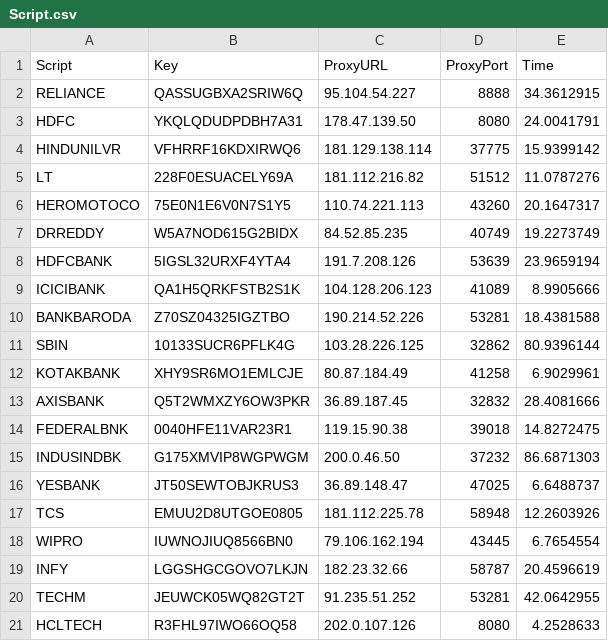
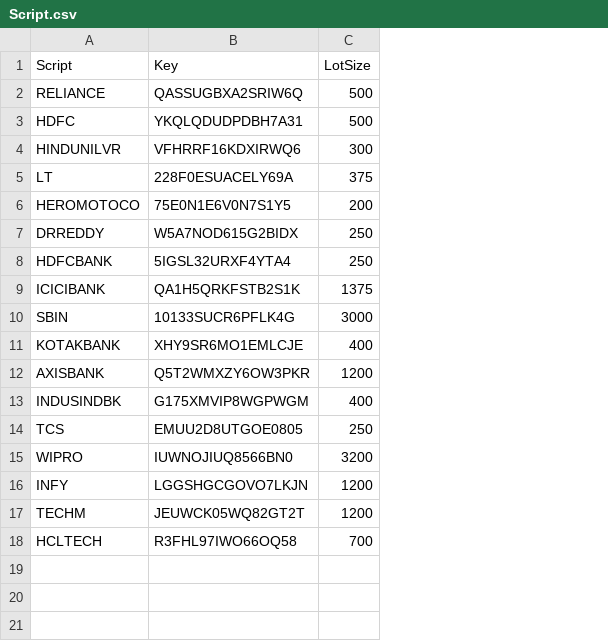
Before and after one commit to mukeshbpatel/StockCall, a CSV file: RealTimeStockPrice/Data/Script.csv, drawn as a sheet; removed rows and columns are numbered as before the commit, all else as after; the diff names each change by its address in the sheet, - before the commit and + after, or states it on an @@ line.

```diff
--- a/RealTimeStockPrice/Data/Script.csv
+++ b/RealTimeStockPrice/Data/Script.csv
-column C (ProxyURL), rows 2-9: 95.104.54.227 | 178.47.139.50 | 181.129.138.114 | 181.112.216.82 | 110.74.221.113 | 84.52.85.235 | 191.7.208.126 | 104.128.206.123; rows 11-13: 103.28.226.125 | 80.87.184.49 | 36.89.187.45; row 15: 200.0.46.50; rows 17-21: 181.112.225.78 | 79.106.162.194 | 182.23.32.66 | 91.235.51.252 | 202.0.107.126
-column D (ProxyPort), rows 2-9: 8888 | 8080 | 37775 | 51512 | 43260 | 40749 | 53639 | 41089; rows 11-13: 32862 | 41258 | 32832; row 15: 37232; rows 17-21: 58948 | 43445 | 58787 | 53281 | 8080
-column E (Time), rows 2-9: 34.3612915 | 24.0041791 | 15.9399142 | 11.0787276 | 20.1647317 | 19.2273749 | 23.9659194 | 8.9905666; rows 11-13: 80.9396144 | 6.9029961 | 28.4081666; row 15: 86.6871303; rows 17-21: 12.2603926 | 6.7654554 | 20.4596619 | 42.0642955 | 4.2528633
+column C (LotSize), rows 2-18: 500 | 500 | 300 | 375 | 200 | 250 | 250 | 1375 | 3000 | 400 | 1200 | 400 | 250 | 3200 | 1200 | 1200 | 700
-row 10: BANKBARODA | Z70SZ04325IGZTBO | 190.214.52.226 | 53281 | 18.4381588
-row 14: FEDERALBNK | 0040HFE11VAR23R1 | 119.15.90.38 | 39018 | 14.8272475
-row 16: YESBANK | JT50SEWTOBJKRUS3 | 36.89.148.47 | 47025 | 6.6488737
```
Also changed, not shown: 3 other files.
